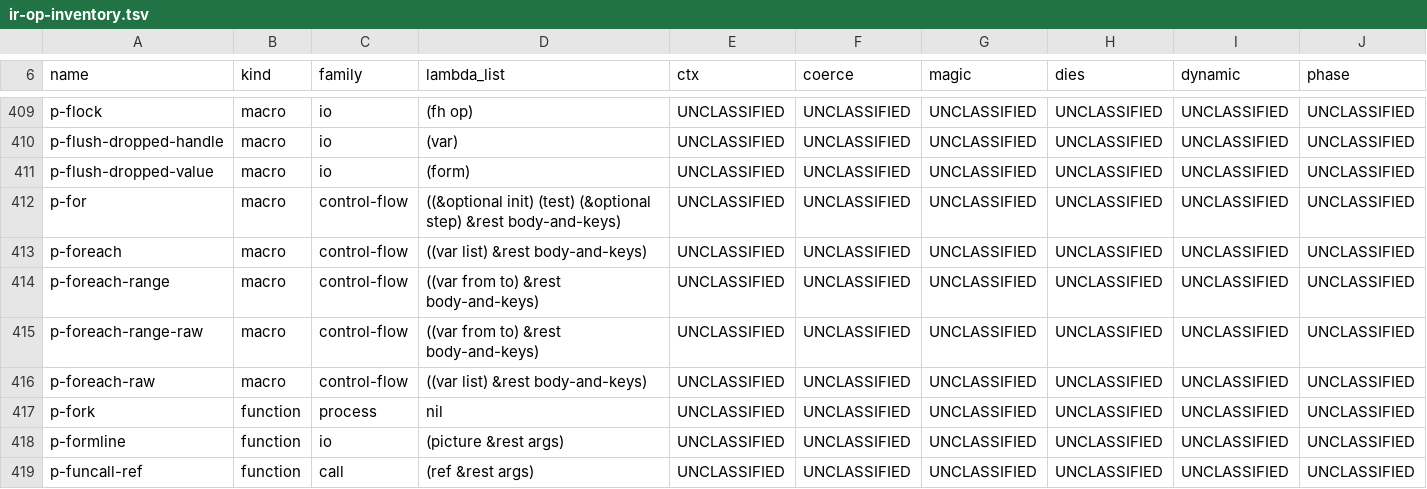
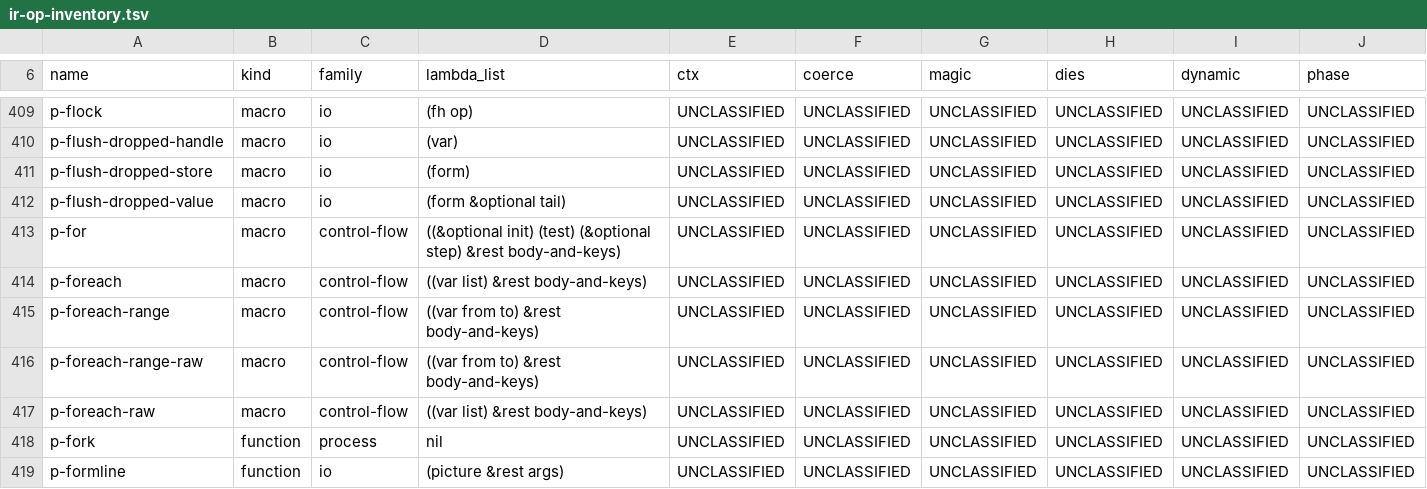
Before and after one commit to Percolisp/pcl, a TSV file: docs/ir-op-inventory.tsv, drawn as a sheet; only a part is shown, gaps mark what is left out; the shorter side is filled out with more unchanged rows; addresses are those after the commit; rows hold the shown columns only; the diff names each change by its address in the sheet, - before the commit and + after, or states it on an @@ line.

```diff
--- a/docs/ir-op-inventory.tsv
+++ b/docs/ir-op-inventory.tsv
+row 411: p-flush-dropped-store | macro | io | (form) | UNCLASSIFIED | UNCLASSIFIED | UNCLASSIFIED | UNCLASSIFIED | UNCLASSIFIED | UNCLASSIFIED
-D412 (lambda_list): (form)
+D412 (lambda_list): (form &optional tail)
```
Also changed, not shown: 2 other files.
